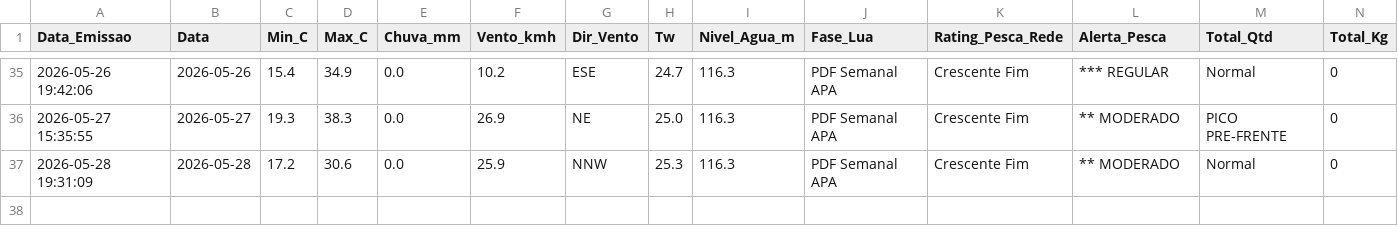
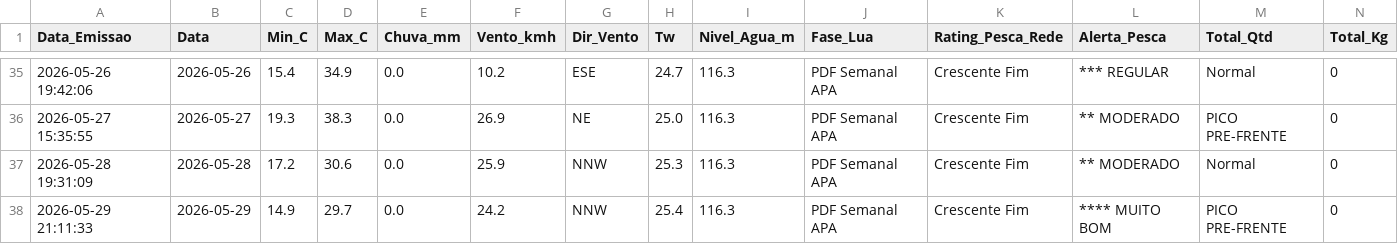
Before and after one commit to mpmendespt/pesca-dashboard, a CSV file: historico_temperaturas_castelo_bode.csv, drawn as a sheet; only a part is shown, gaps mark what is left out; rows hold the shown columns only; the diff names each change by its address in the sheet, - before the commit and + after, or states it on an @@ line.

```diff
--- a/historico_temperaturas_castelo_bode.csv
+++ b/historico_temperaturas_castelo_bode.csv
+row 38: 2026-05-29 21:11:33 | 2026-05-29 | 14.9 | 29.7 | 0.0 | 24.2 | NNW | 25.4 | 116.3 | PDF Semanal APA | Crescente Fim | **** MUITO BOM | PICO PRE-FRENTE | 0
```
Also changed, not shown: 30 other files.
